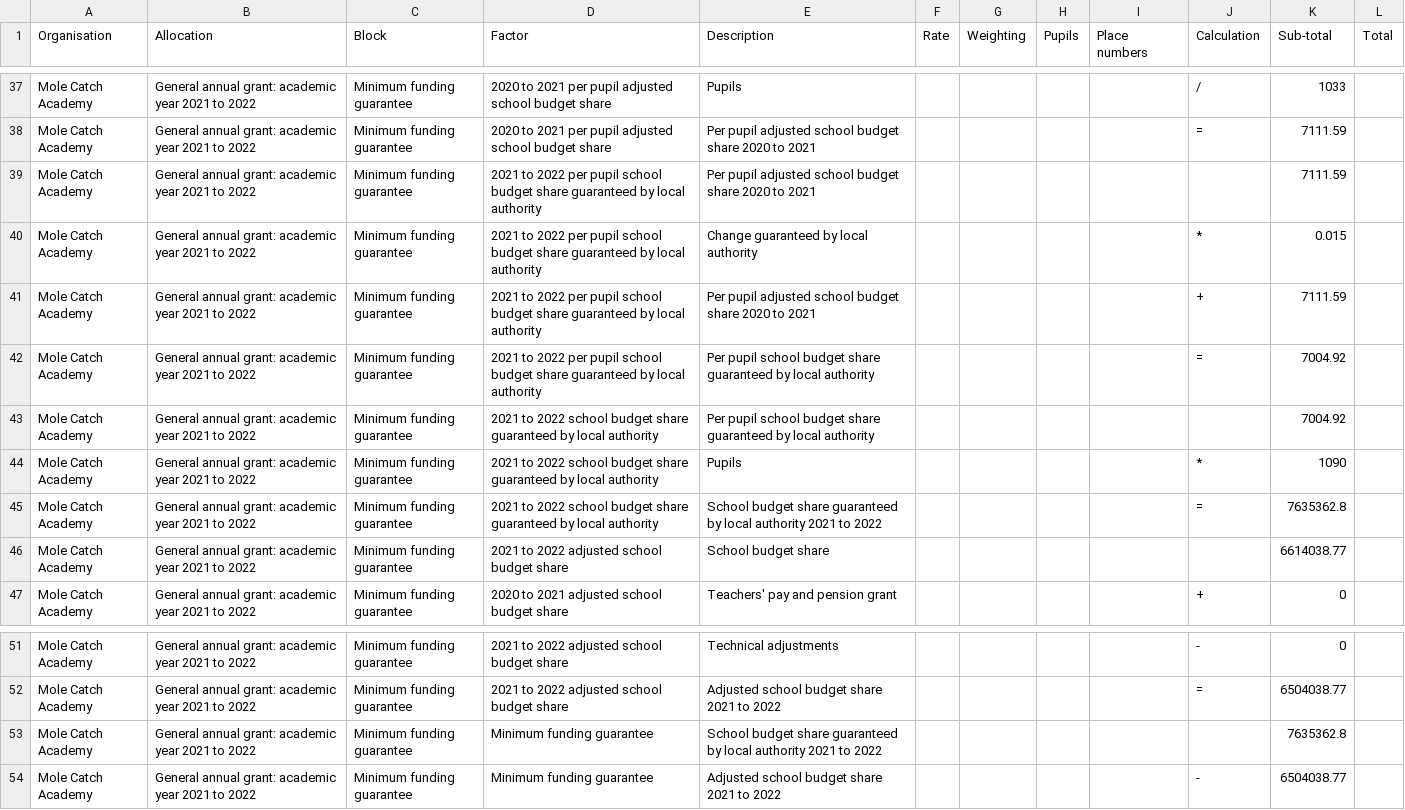
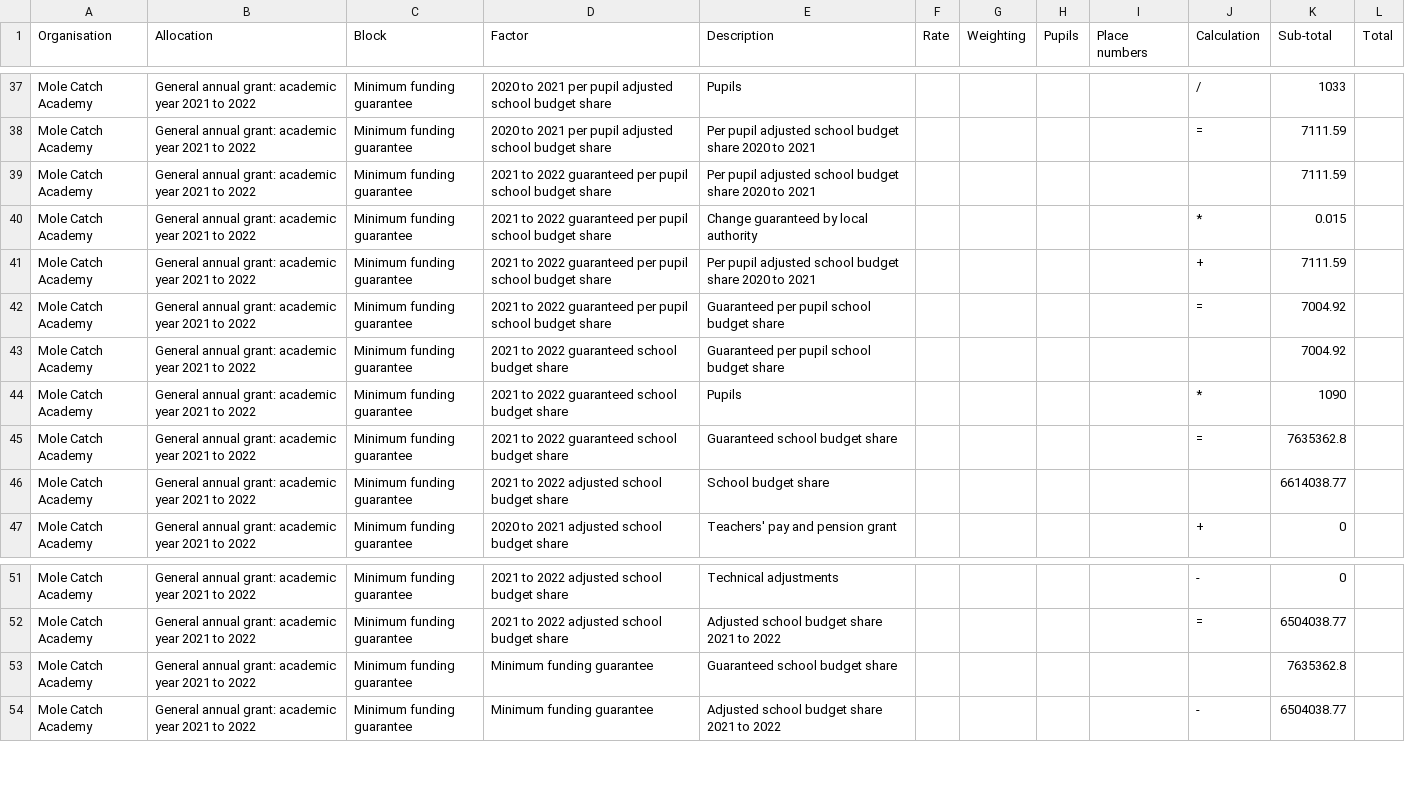
Before and after one commit to SkillsFundingAgency/sfs-sitedesign, a CSV file: app/assets/documents/beta/v112-0-0/signed-in/external/allocation-statements/general-annual-grant/funding-breakdown-7/gag_2021-to-2022_published-12-09-2021_mole-catch-academy.csv, drawn as a sheet; only a part is shown, gaps mark what is left out.

```diff
--- a/app/assets/documents/beta/v112-0-0/signed-in/external/allocation-statements/general-annual-grant/funding-breakdown-7/gag_2021-to-2022_published-12-09-2021_mole-catch-academy.csv
+++ b/app/assets/documents/beta/v112-0-0/signed-in/external/allocation-statements/general-annual-grant/funding-breakdown-7/gag_2021-to-2022_published-12-09-2021_mole-catch-academy.csv
@@ -38,9 +38,9 @@ Mole Catch Academy,General annual grant: academic year 2021 to 2022,Minimum fund
 Mole Catch Academy,General annual grant: academic year 2021 to 2022,Minimum funding guarantee,2020 to 2021 per pupil adjusted school budget share,Per pupil adjusted school budget share 2020 to 2021,,,,,=,7111.59,
-Mole Catch Academy,General annual grant: academic year 2021 to 2022,Minimum funding guarantee,2021 to 2022 per pupil school budget share guaranteed by local authority,Per pupil adjusted school budget share 2020 to 2021,,,,,,7111.59,
-Mole Catch Academy,General annual grant: academic year 2021 to 2022,Minimum funding guarantee,2021 to 2022 per pupil school budget share guaranteed by local authority,Change guaranteed by local authority,,,,,*,0.015,
-Mole Catch Academy,General annual grant: academic year 2021 to 2022,Minimum funding guarantee,2021 to 2022 per pupil school budget share guaranteed by local authority,Per pupil adjusted school budget share 2020 to 2021,,,,,+,7111.59,
-Mole Catch Academy,General annual grant: academic year 2021 to 2022,Minimum funding guarantee,2021 to 2022 per pupil school budget share guaranteed by local authority,Per pupil school budget share guaranteed by local authority,,,,,=,7004.92,
-Mole Catch Academy,General annual grant: academic year 2021 to 2022,Minimum funding guarantee,2021 to 2022 school budget share guaranteed by local authority,Per pupil school budget share guaranteed by local authority,,,,,,7004.92,
-Mole Catch Academy,General annual grant: academic year 2021 to 2022,Minimum funding guarantee,2021 to 2022 school budget share guaranteed by local authority,Pupils,,,,,*,1090,
-Mole Catch Academy,General annual grant: academic year 2021 to 2022,Minimum funding guarantee,2021 to 2022 school budget share guaranteed by local authority,School budget share guaranteed by local authority 2021 to 2022,,,,,=,7635362.8,
+Mole Catch Academy,General annual grant: academic year 2021 to 2022,Minimum funding guarantee,2021 to 2022 guaranteed per pupil school budget share,Per pupil adjusted school budget share 2020 to 2021,,,,,,7111.59,
+Mole Catch Academy,General annual grant: academic year 2021 to 2022,Minimum funding guarantee,2021 to 2022 guaranteed per pupil school budget share,Change guaranteed by local authority,,,,,*,0.015,
+Mole Catch Academy,General annual grant: academic year 2021 to 2022,Minimum funding guarantee,2021 to 2022 guaranteed per pupil school budget share,Per pupil adjusted school budget share 2020 to 2021,,,,,+,7111.59,
+Mole Catch Academy,General annual grant: academic year 2021 to 2022,Minimum funding guarantee,2021 to 2022 guaranteed per pupil school budget share,Guaranteed per pupil school budget share,,,,,=,7004.92,
+Mole Catch Academy,General annual grant: academic year 2021 to 2022,Minimum funding guarantee,2021 to 2022 guaranteed school budget share,Guaranteed per pupil school budget share,,,,,,7004.92,
+Mole Catch Academy,General annual grant: academic year 2021 to 2022,Minimum funding guarantee,2021 to 2022 guaranteed school budget share,Pupils,,,,,*,1090,
+Mole Catch Academy,General annual grant: academic year 2021 to 2022,Minimum funding guarantee,2021 to 2022 guaranteed school budget share,Guaranteed school budget share,,,,,=,7635362.8,
 Mole Catch Academy,General annual grant: academic year 2021 to 2022,Minimum funding guarantee,2021 to 2022 adjusted school budget share,School budget share,,,,,,6614038.77,
@@ -52,3 +52,3 @@ Mole Catch Academy,General annual grant: academic year 2021 to 2022,Minimum fund
 Mole Catch Academy,General annual grant: academic year 2021 to 2022,Minimum funding guarantee,2021 to 2022 adjusted school budget share,Adjusted school budget share 2021 to 2022,,,,,=,6504038.77,
-Mole Catch Academy,General annual grant: academic year 2021 to 2022,Minimum funding guarantee,Minimum funding guarantee,School budget share guaranteed by local authority 2021 to 2022,,,,,,7635362.8,
+Mole Catch Academy,General annual grant: academic year 2021 to 2022,Minimum funding guarantee,Minimum funding guarantee,Guaranteed school budget share,,,,,,7635362.8,
 Mole Catch Academy,General annual grant: academic year 2021 to 2022,Minimum funding guarantee,Minimum funding guarantee,Adjusted school budget share 2021 to 2022,,,,,-,6504038.77,
```
Also changed, not shown: app/assets/documents/beta/v112-0-0/signed-in/external/allocation-statements/general-annual-grant/funding-breakdown-1/gag_2021-to-2022_published-12-09-2021_mole-catch-academy.csv, app/assets/documents/beta/v112-0-0/signed-in/external/allocation-statements/general-annual-grant/funding-breakdown-7/gag_2021-to-2022_published-27-02-2021_mole-catch-academy.csv, 13 other files.
